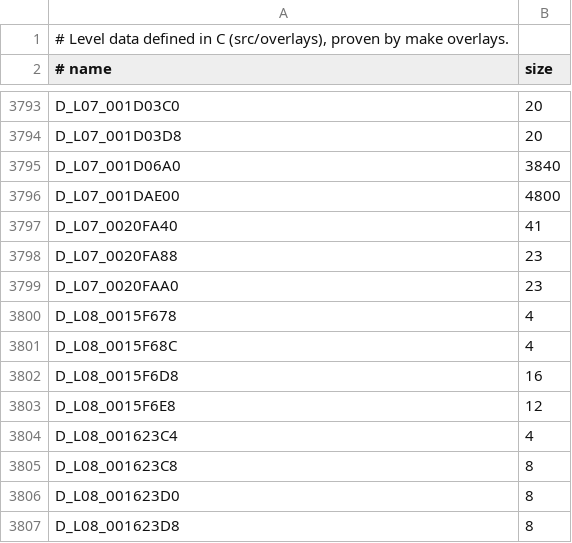
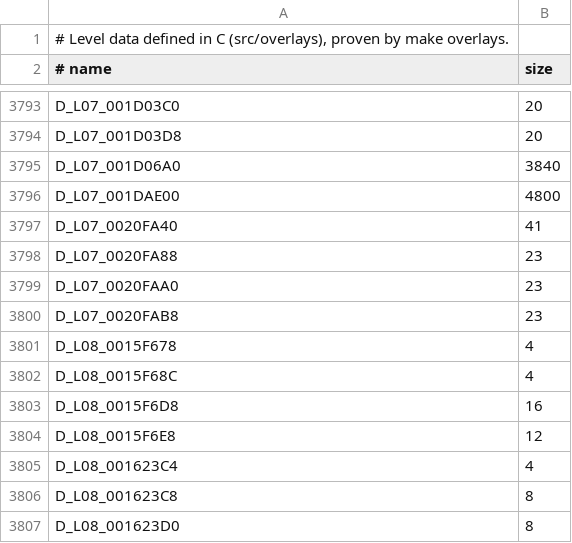
Before and after one commit to lombyte-project/Lombyte, a TSV file: config/overlays/us/data.tsv, drawn as a sheet; only a part is shown, gaps mark what is left out; the shorter side is filled out with more unchanged rows.

Commit message:
decomp: move D_L07_0020FAB8 into src/overlays/l07/world/loaders/0026b768.c

```diff
--- a/config/overlays/us/data.tsv
+++ b/config/overlays/us/data.tsv
@@ -3799,2 +3799,3 @@ D_L07_0020FA88	23
 D_L07_0020FAA0	23
+D_L07_0020FAB8	23
 D_L08_0015F678	4
```
Also changed, not shown: 1 other file.
